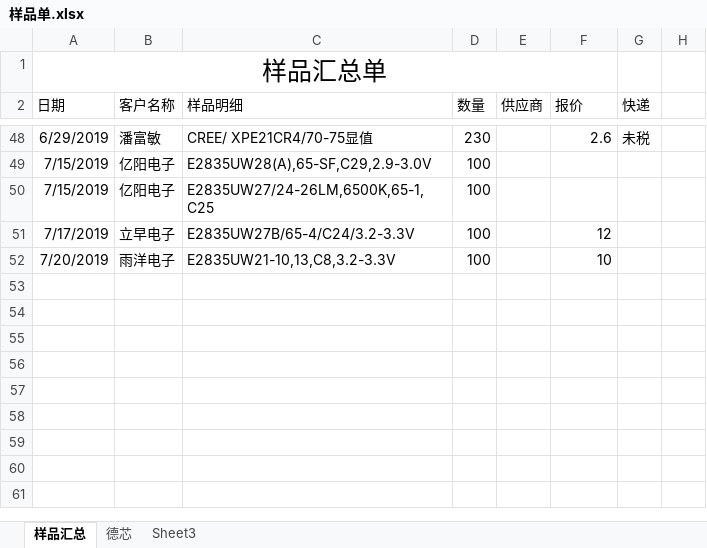
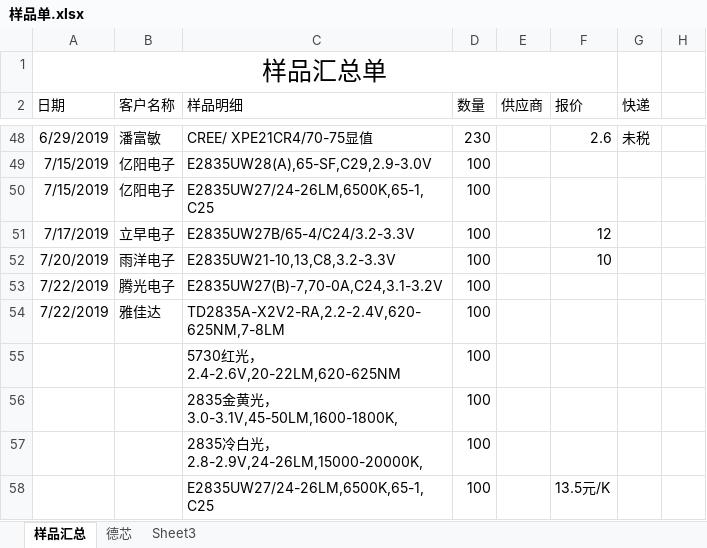
Before and after one commit to weinkym/zll, an Excel workbook: 季诚/样品单.xlsx, sheet 样品汇总, drawn as a sheet; only a part is shown, gaps mark what is left out; values as stored, in another font and other column widths than the file's, no borders; the diff names each change by its address in the sheet, - before the commit and + after, or states it on an @@ line.

```diff
--- a/季诚/样品单.xlsx (sheet 样品汇总)
+++ b/季诚/样品单.xlsx (sheet 样品汇总)
+row 53: 7/22/2019 | 腾光电子 | E2835UW27(B)-7,70-0A,C24,3.1-3.2V | 100
+row 54: 7/22/2019 | 雅佳达 | TD2835A-X2V2-RA,2.2-2.4V,620-625NM,7-8LM | 100
+row 55:  |  | 5730红光，2.4-2.6V,20-22LM,620-625NM | 100
+row 56:  |  | 2835金黄光，3.0-3.1V,45-50LM,1600-1800K, | 100
+row 57:  |  | 2835冷白光，2.8-2.9V,24-26LM,15000-20000K, | 100
+row 58:  |  | E2835UW27/24-26LM,6500K,65-1,C25 | 100 |  | 13.5元/K
```
Also changed, not shown: 18 other files.
